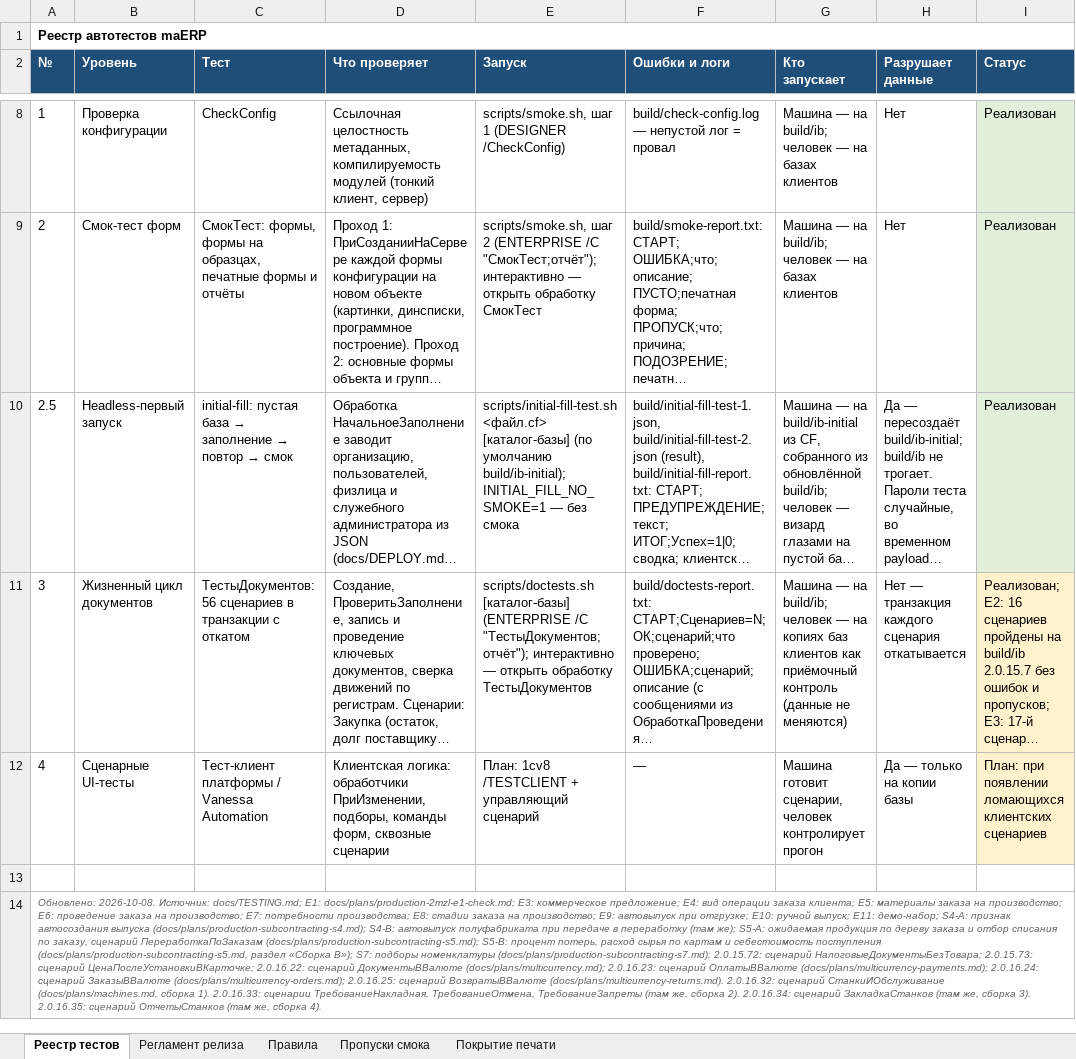
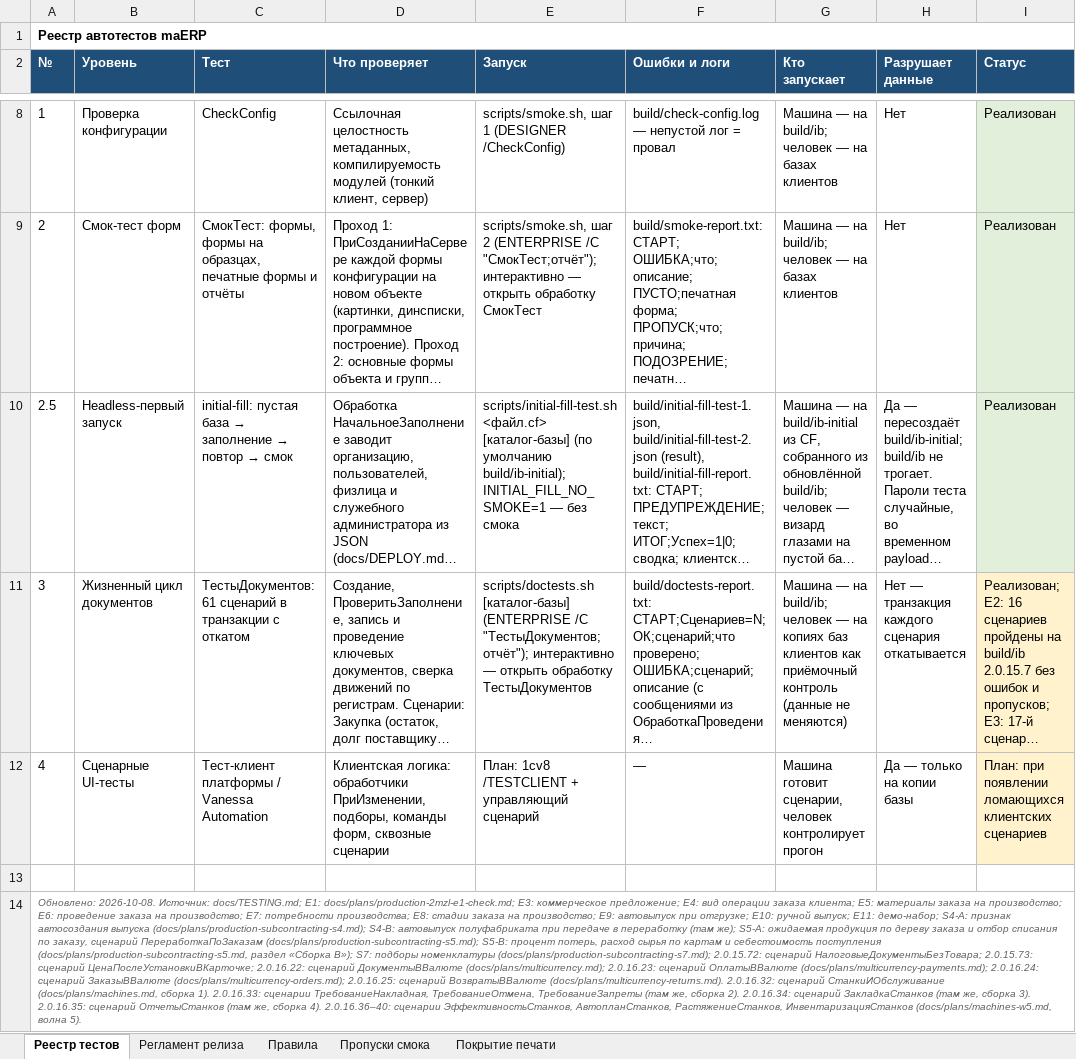
Before and after one commit to bigsofter/maERP, an Excel workbook: docs/TESTS.xlsx, sheet Реестр тестов, drawn as a sheet; only a part is shown, gaps mark what is left out; long unchanged cells end in …; values as stored, in another font and other column widths than the file's, no borders; the diff names each change by its address in the sheet, - before the commit and + after, or states it on an @@ line.

```diff
--- a/docs/TESTS.xlsx (sheet Реестр тестов)
+++ b/docs/TESTS.xlsx (sheet Реестр тестов)
-C11 (Тест): ТестыДокументов: 56 сценариев в транзакции…
+C11 (Тест): ТестыДокументов: 61 сценарий в транзакции…
-A14 (№): …сборка 4).
+A14 (№): …сборка 4). 2.0.16.36–40: сценарии ЭффективностьСтанков, АвтопланСтанков, РастяжениеСтанков, ИнвентаризацияСтанков (docs/plans/machines-w5.md, волна 5).
```
Also changed, not shown: 9 other files.
